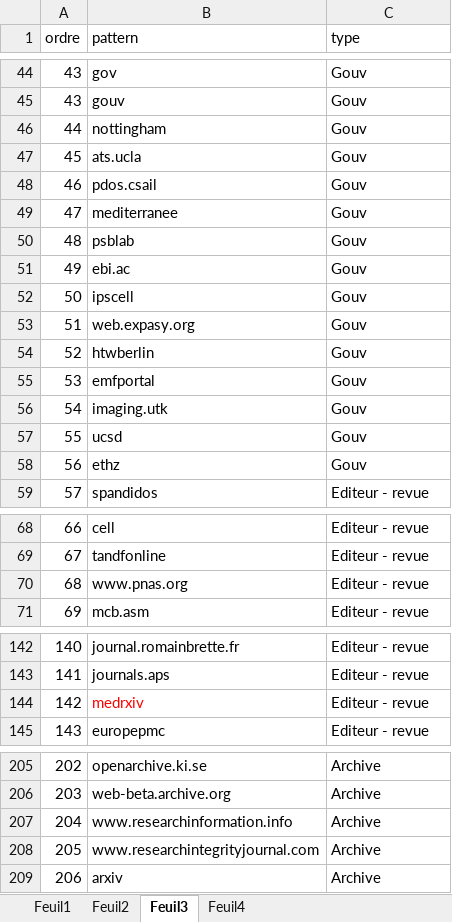
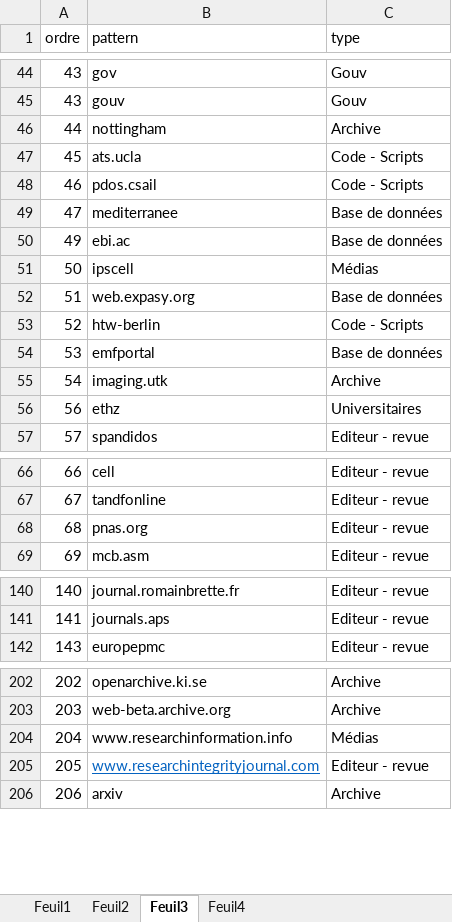
Before and after one commit to abdelghani-maddi/Pubpeer, an Excel workbook: classification sites2.xlsx, sheet Feuil3, drawn as a sheet; only a part is shown, gaps mark what is left out; values as stored, in another font and other column widths than the file's, no borders; removed rows and columns are numbered as before the commit, all else as after; the diff covers the shown part only; the diff names each change by its address in the sheet, - before the commit and + after, or states it on an @@ line.

Commit message:
modif scripts

```diff
--- a/classification sites2.xlsx (sheet Feuil3)
+++ b/classification sites2.xlsx (sheet Feuil3)
-C46 (type): Gouv
+C46 (type): Archive
-C47:C48 (type): Gouv
+C47:C48 (type): Code - Scripts
-C49 (type): Gouv
+C49 (type): Base de données
-row 50: 48 | psblab | Gouv
-C50 (type): Gouv
+C50 (type): Base de données
-C51 (type): Gouv
+C51 (type): Médias
-C52 (type): Gouv
+C52 (type): Base de données
-row 54: 52 | htwberlin | Gouv
+row 53: 52 | htw-berlin | Code - Scripts
-C54 (type): Gouv
+C54 (type): Base de données
-C55 (type): Gouv
+C55 (type): Archive
-row 57: 55 | ucsd | Gouv
-C56 (type): Gouv
+C56 (type): Universitaires
-B68 (pattern): www.pnas.org
+B68 (pattern): pnas.org
-row 144: 142 | medrxiv | Editeur - revue
-C204 (type): Archive
+C204 (type): Médias
@@ B205 underline: off → on, text colour: black → #0563C1 @@
-C205 (type): Archive
+C205 (type): Editeur - revue
```
Also changed, not shown: 2 edited cells elsewhere in this sheet, 3 other files.
